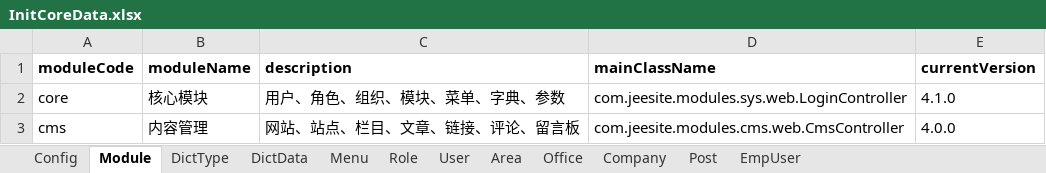
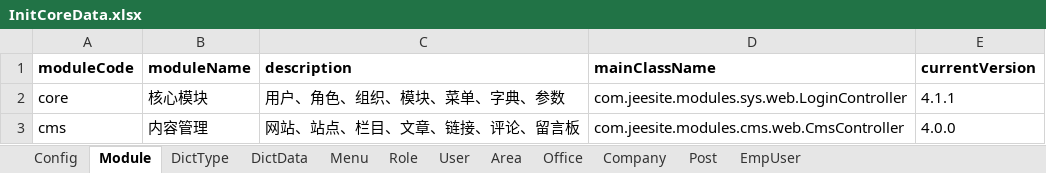
Before and after one commit to thinkgem/jeesite, an Excel workbook: modules/core/src/main/java/com/jeesite/modules/sys/db/InitCoreData.xlsx, sheet Module, drawn as a sheet; values as stored, in another font and other column widths than the file's, no borders; the diff names each change by its address in the sheet, - before the commit and + after, or states it on an @@ line.

```diff
--- a/modules/core/src/main/java/com/jeesite/modules/sys/db/InitCoreData.xlsx (sheet Module)
+++ b/modules/core/src/main/java/com/jeesite/modules/sys/db/InitCoreData.xlsx (sheet Module)
-E2 (currentVersion): 4.1.0
+E2 (currentVersion): 4.1.1
```
Also changed, not shown: 2 other files.
